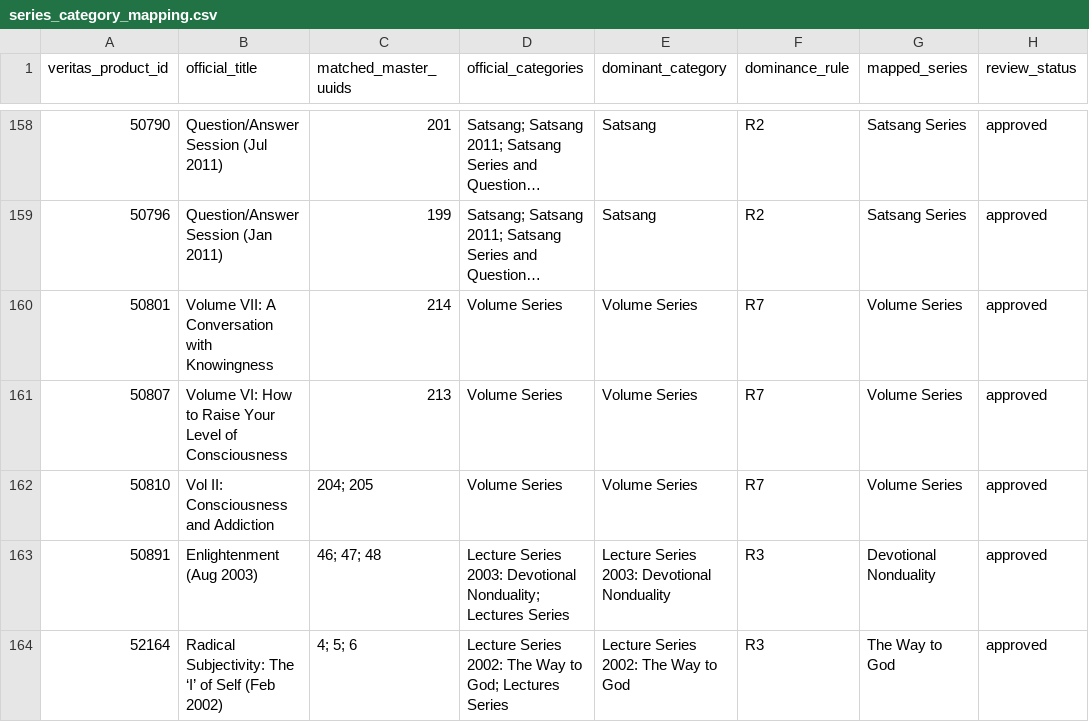
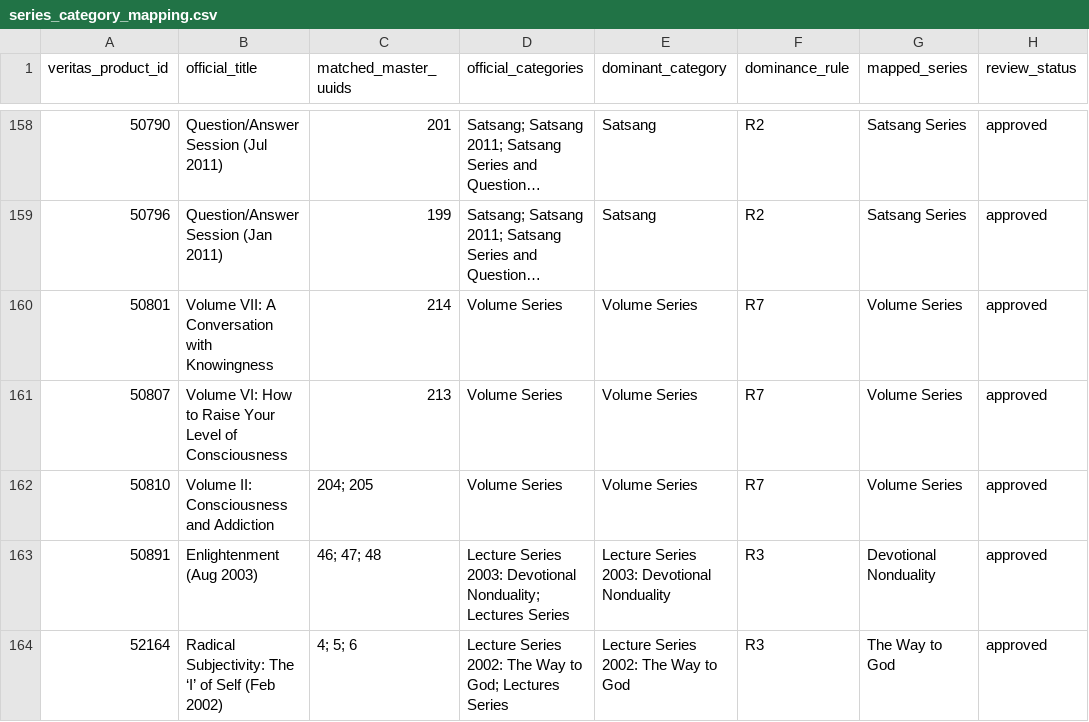
Before and after one commit to 56eli/docsheet, a CSV file: data/series_category_mapping.csv, drawn as a sheet; only a part is shown, gaps mark what is left out; long unchanged cells end in …; the diff names each change by its address in the sheet, - before the commit and + after, or states it on an @@ line.

Commit message:
Fix CSP inline-script hash, reconcile Veritas 50810 title, and clean up docs/UI/CSV
- docs/index.html: correct script-src SRI hash to the CSP3 whitespace-stripped
  value so the dark-mode pre-paint inline script is no longer blocked by CSP.
- Veritas 50810 title reconciled from 'Vol II' to the live 'Volume II' across
  data/veritas_official_products.csv, data/product_relationships.csv, the
  regenerated data/series_category_mapping.csv, and the docs JSON sheets.
- docs/app.js: remove 3 orphan publisher VIEWS (veritasProducts, hayhouseProducts,
  audibleProducts) that had no corresponding tab.
- NEXT_AGENT_HANDOFF.md / FULL_STACK_AUDIT_2026-08-03.md: fix tab count (17->15)
  and correct the CSP-hash and 50810 notes.
- Normalize CRLF->LF in 4 managed data CSVs.
- Add AUDIT_REPORT_2026-08-04.md.

Co-authored-by: arena-agent <297053741+arena-agent@users.noreply.github.com>

```diff
--- a/data/series_category_mapping.csv
+++ b/data/series_category_mapping.csv
-B162 (official_title): Vol II: Consciousness and Addiction
+B162 (official_title): Volume II: Consciousness and Addiction
```
Also changed, not shown: data/international_discovery_queue.csv, data/manual_master_candidates.csv, 11 other files.
